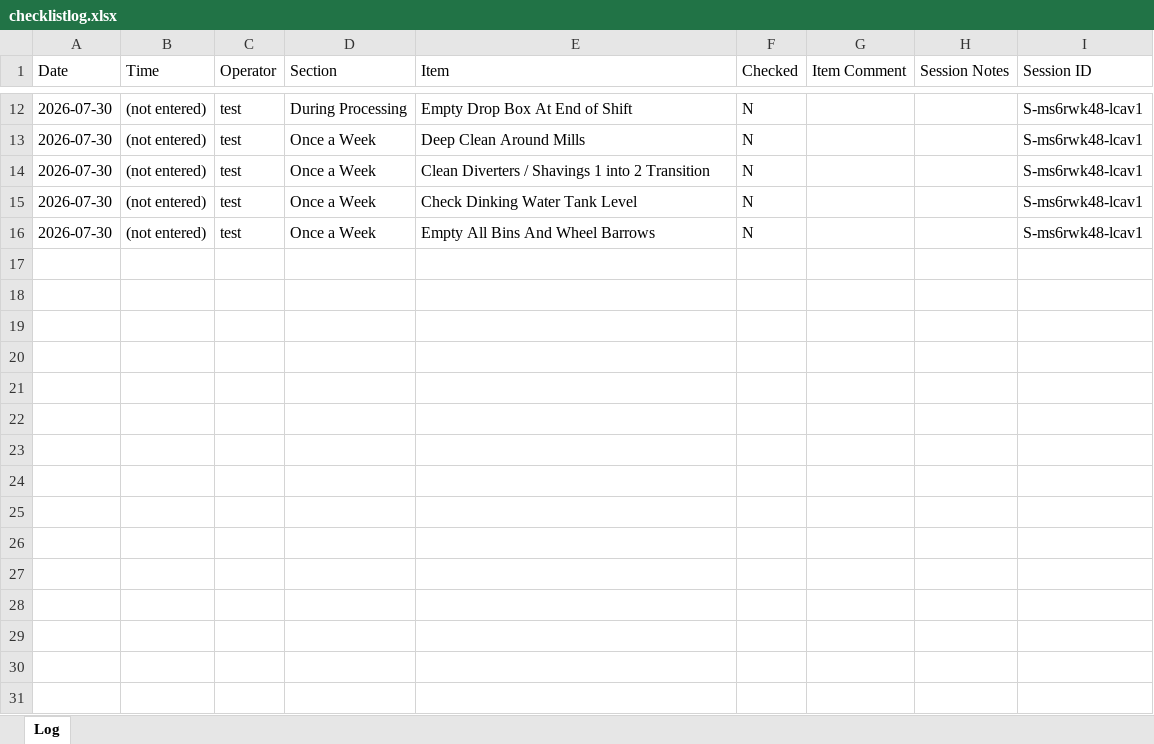
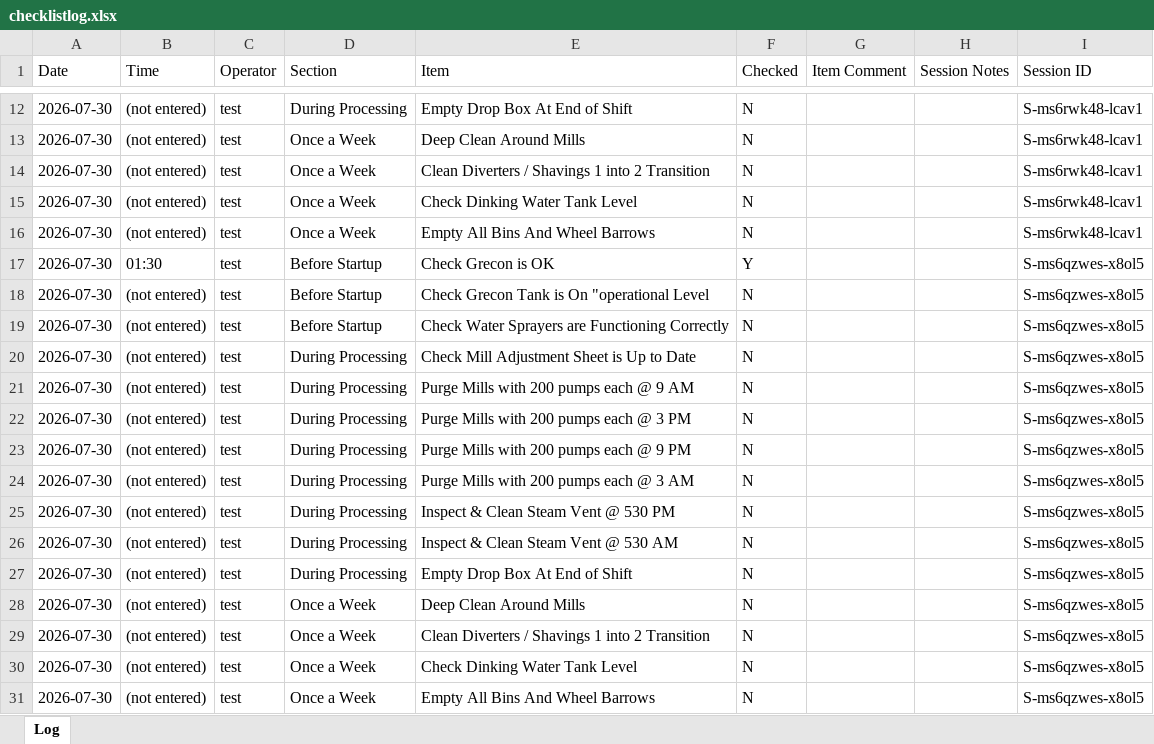
Before and after one commit to Tuan-Biomass/daily-checklist, an Excel workbook: checklistlog.xlsx, sheet Log, drawn as a sheet; only a part is shown, gaps mark what is left out; values as stored, in another font and other column widths than the file's, no borders; the diff names each change by its address in the sheet, - before the commit and + after, or states it on an @@ line.

Commit message:
Checklist log update 2026-07-30T00:30:16.820Z

```diff
--- a/checklistlog.xlsx (sheet Log)
+++ b/checklistlog.xlsx (sheet Log)
+row 17: 2026-07-30 | 01:30 | test | Before Startup | Check Grecon is OK | Y |  |  | S-ms6qzwes-x8ol5
+row 18: 2026-07-30 | (not entered) | test | Before Startup | Check Grecon Tank is On "operational Level | N |  |  | S-ms6qzwes-x8ol5
+row 19: 2026-07-30 | (not entered) | test | Before Startup | Check Water Sprayers are Functioning Correctly | N |  |  | S-ms6qzwes-x8ol5
+row 20: 2026-07-30 | (not entered) | test | During Processing | Check Mill Adjustment Sheet is Up to Date | N |  |  | S-ms6qzwes-x8ol5
+row 21: 2026-07-30 | (not entered) | test | During Processing | Purge Mills with 200 pumps each @ 9 AM | N |  |  | S-ms6qzwes-x8ol5
+row 22: 2026-07-30 | (not entered) | test | During Processing | Purge Mills with 200 pumps each @ 3 PM | N |  |  | S-ms6qzwes-x8ol5
+row 23: 2026-07-30 | (not entered) | test | During Processing | Purge Mills with 200 pumps each @ 9 PM | N |  |  | S-ms6qzwes-x8ol5
+row 24: 2026-07-30 | (not entered) | test | During Processing | Purge Mills with 200 pumps each @ 3 AM | N |  |  | S-ms6qzwes-x8ol5
+row 25: 2026-07-30 | (not entered) | test | During Processing | Inspect & Clean Steam Vent @ 530 PM | N |  |  | S-ms6qzwes-x8ol5
+row 26: 2026-07-30 | (not entered) | test | During Processing | Inspect & Clean Steam Vent @ 530 AM | N |  |  | S-ms6qzwes-x8ol5
+row 27: 2026-07-30 | (not entered) | test | During Processing | Empty Drop Box At End of Shift | N |  |  | S-ms6qzwes-x8ol5
+row 28: 2026-07-30 | (not entered) | test | Once a Week | Deep Clean Around Mills | N |  |  | S-ms6qzwes-x8ol5
+row 29: 2026-07-30 | (not entered) | test | Once a Week | Clean Diverters / Shavings 1 into 2 Transition | N |  |  | S-ms6qzwes-x8ol5
+row 30: 2026-07-30 | (not entered) | test | Once a Week | Check Dinking Water Tank Level | N |  |  | S-ms6qzwes-x8ol5
+row 31: 2026-07-30 | (not entered) | test | Once a Week | Empty All Bins And Wheel Barrows | N |  |  | S-ms6qzwes-x8ol5
```
